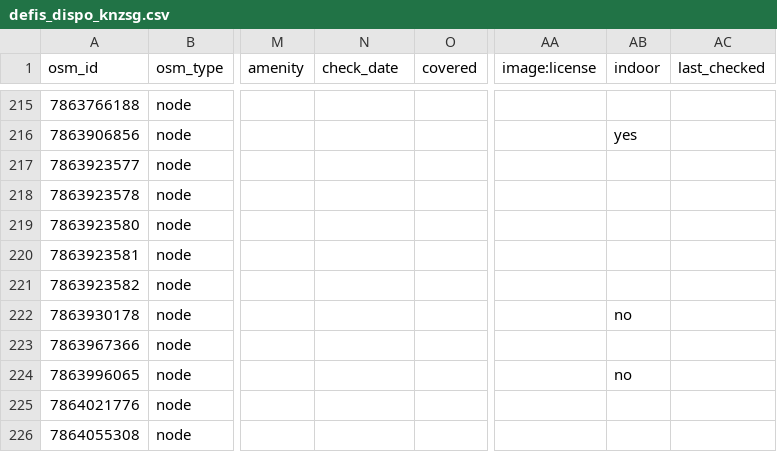
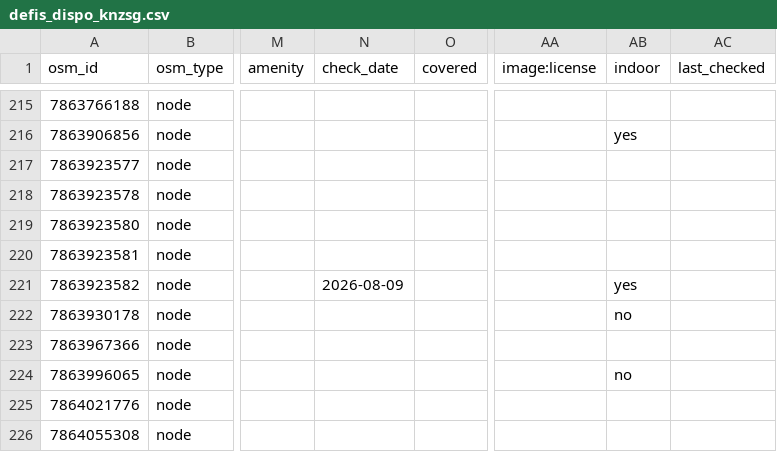
Before and after one commit to defikarte/defi_data, a CSV file: data/csv/defis_dispo_knzsg.csv, drawn as a sheet; only a part is shown, gaps mark what is left out; the diff names each change by its address in the sheet, - before the commit and + after, or states it on an @@ line.

```diff
--- a/data/csv/defis_dispo_knzsg.csv
+++ b/data/csv/defis_dispo_knzsg.csv
-N221 (check_date): (empty)
+N221 (check_date): 2026-08-09
-AB221 (indoor): (empty)
+AB221 (indoor): yes
```
Also changed, not shown: data/csv/defis_dispo_luks.csv, data/csv/defis_kt_lu.csv, 6 other files.
